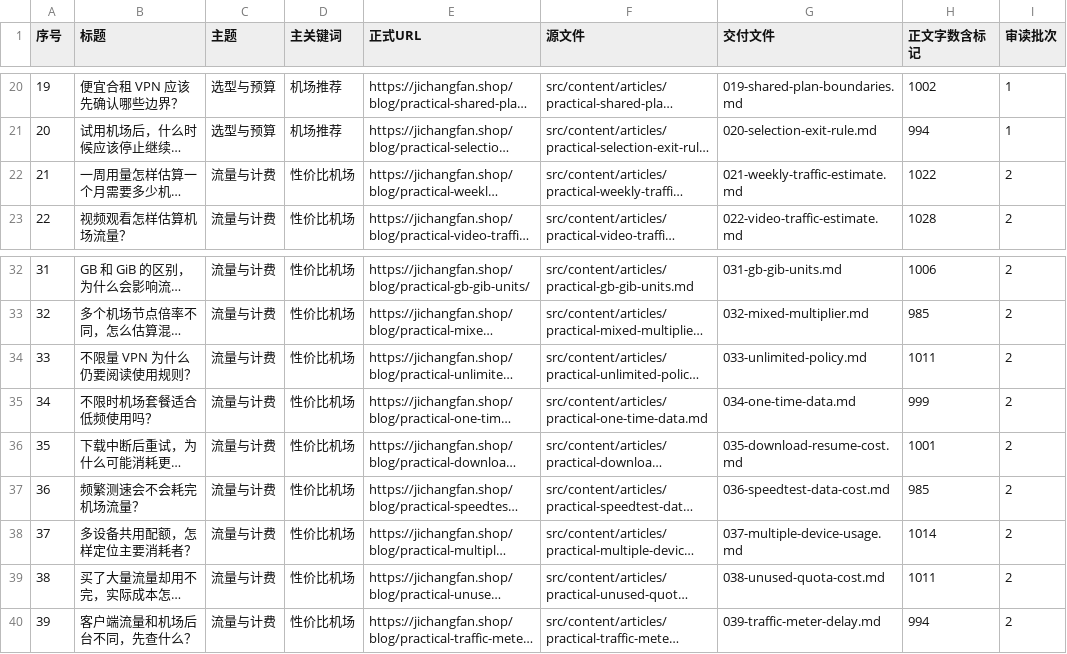
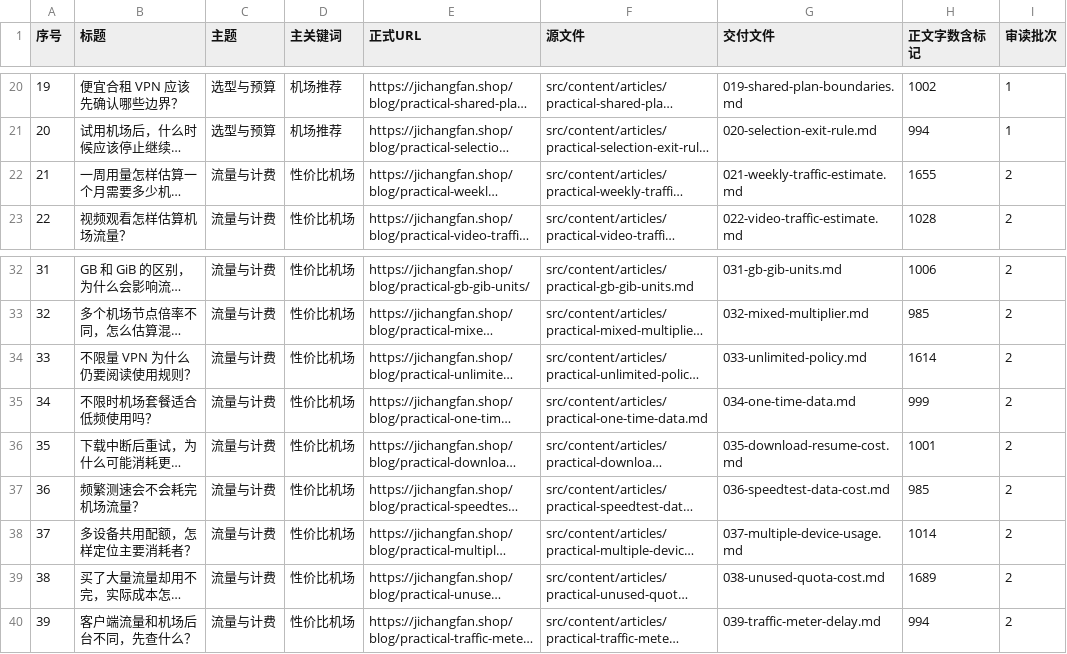
Before and after one commit to yinxingren588/jichangfan.shop, a CSV file: docs/articles-200-manifest.csv, drawn as a sheet; only a part is shown, gaps mark what is left out; long unchanged cells end in …; the diff names each change by its address in the sheet, - before the commit and + after, or states it on an @@ line.

```diff
--- a/docs/articles-200-manifest.csv
+++ b/docs/articles-200-manifest.csv
-H22 (正文字数含标记): 1022
+H22 (正文字数含标记): 1655
-H34 (正文字数含标记): 1011
+H34 (正文字数含标记): 1614
-H39 (正文字数含标记): 1011
+H39 (正文字数含标记): 1689
```
Also changed, not shown: docs/keyword-map.csv, 40 other files.
